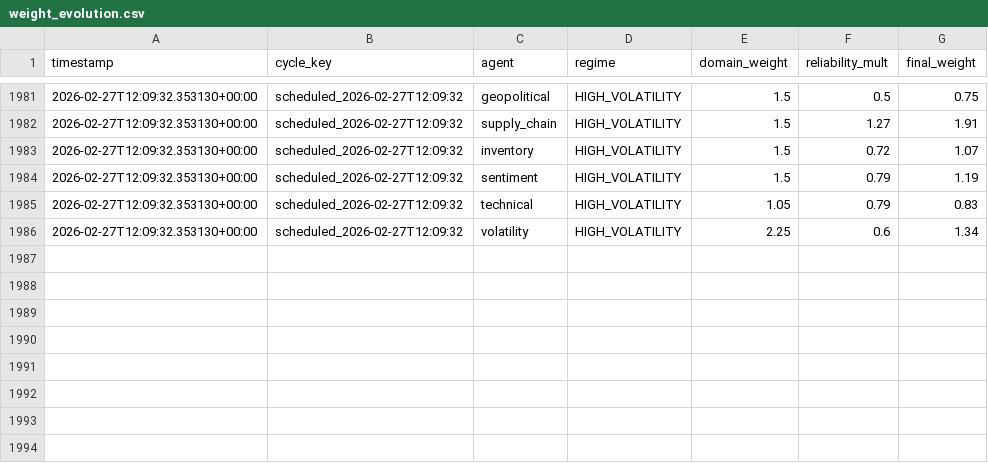
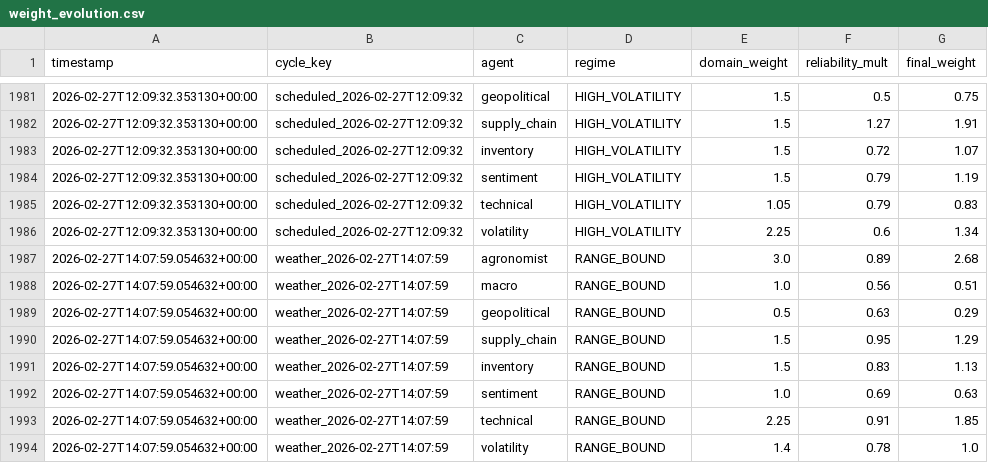
Before and after one commit to rozavala/real_options, a CSV file: prod/data/weight_evolution.csv, drawn as a sheet; only a part is shown, gaps mark what is left out.

Commit message:
Snapshot prod: 2026-02-27 14:30

```diff
--- a/prod/data/weight_evolution.csv
+++ b/prod/data/weight_evolution.csv
@@ -1986 +1986,9 @@ timestamp,cycle_key,agent,regime,domain_weight,reliability_mult,final_weight
 2026-02-27T12:09:32.353130+00:00,scheduled_2026-02-27T12:09:32,volatility,HIGH_VOLATILITY,2.25,0.6,1.34
+2026-02-27T14:07:59.054632+00:00,weather_2026-02-27T14:07:59,agronomist,RANGE_BOUND,3.0,0.89,2.68
+2026-02-27T14:07:59.054632+00:00,weather_2026-02-27T14:07:59,macro,RANGE_BOUND,1.0,0.56,0.51
+2026-02-27T14:07:59.054632+00:00,weather_2026-02-27T14:07:59,geopolitical,RANGE_BOUND,0.5,0.63,0.29
+2026-02-27T14:07:59.054632+00:00,weather_2026-02-27T14:07:59,supply_chain,RANGE_BOUND,1.5,0.95,1.29
+2026-02-27T14:07:59.054632+00:00,weather_2026-02-27T14:07:59,inventory,RANGE_BOUND,1.5,0.83,1.13
+2026-02-27T14:07:59.054632+00:00,weather_2026-02-27T14:07:59,sentiment,RANGE_BOUND,1.0,0.69,0.63
+2026-02-27T14:07:59.054632+00:00,weather_2026-02-27T14:07:59,technical,RANGE_BOUND,2.25,0.91,1.85
+2026-02-27T14:07:59.054632+00:00,weather_2026-02-27T14:07:59,volatility,RANGE_BOUND,1.4,0.78,1.0
```
Also changed, not shown: prod/data/agent_accuracy_structured.csv, prod/decision_signals.csv, 15 other files.
